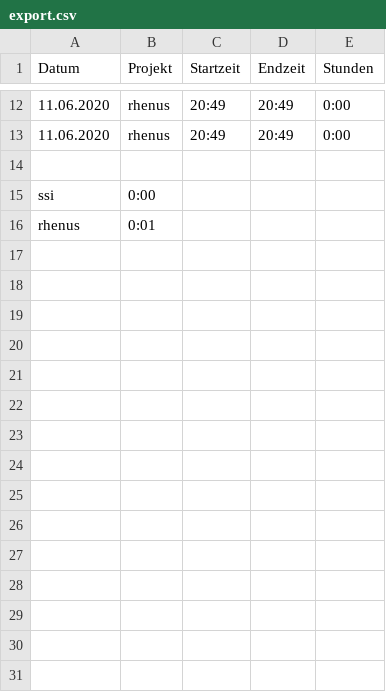
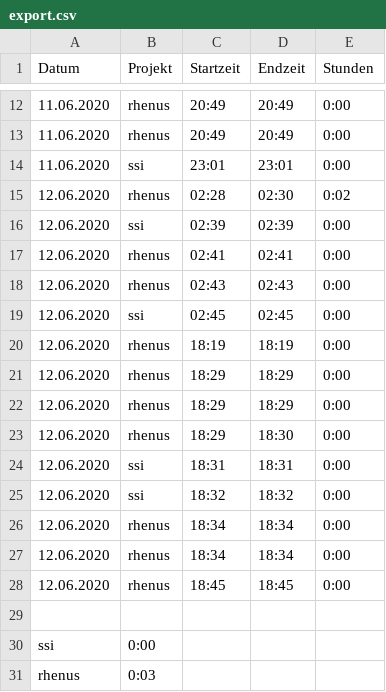
Before and after one commit to schnittker/tracking, a CSV file: export.csv, drawn as a sheet; only a part is shown, gaps mark what is left out.

Commit message:
add new menu entries

```diff
--- a/export.csv
+++ b/export.csv
@@ -13,4 +13,19 @@ Datum,Projekt,Startzeit,Endzeit,Stunden
 11.06.2020,rhenus,20:49,20:49,0:00
+11.06.2020,ssi,23:01,23:01,0:00
+12.06.2020,rhenus,02:28,02:30,0:02
+12.06.2020,ssi,02:39,02:39,0:00
+12.06.2020,rhenus,02:41,02:41,0:00
+12.06.2020,rhenus,02:43,02:43,0:00
+12.06.2020,ssi,02:45,02:45,0:00
+12.06.2020,rhenus,18:19,18:19,0:00
+12.06.2020,rhenus,18:29,18:29,0:00
+12.06.2020,rhenus,18:29,18:29,0:00
+12.06.2020,rhenus,18:29,18:30,0:00
+12.06.2020,ssi,18:31,18:31,0:00
+12.06.2020,ssi,18:32,18:32,0:00
+12.06.2020,rhenus,18:34,18:34,0:00
+12.06.2020,rhenus,18:34,18:34,0:00
+12.06.2020,rhenus,18:45,18:45,0:00
 
 ssi,0:00
-rhenus,0:01
+rhenus,0:03
```
Also changed, not shown: 7 other files.
